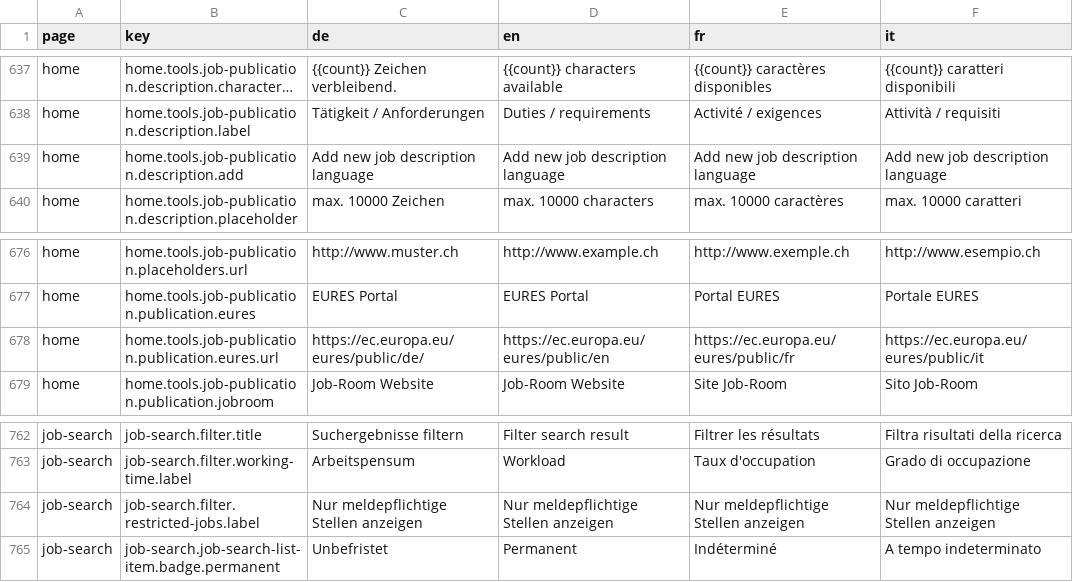
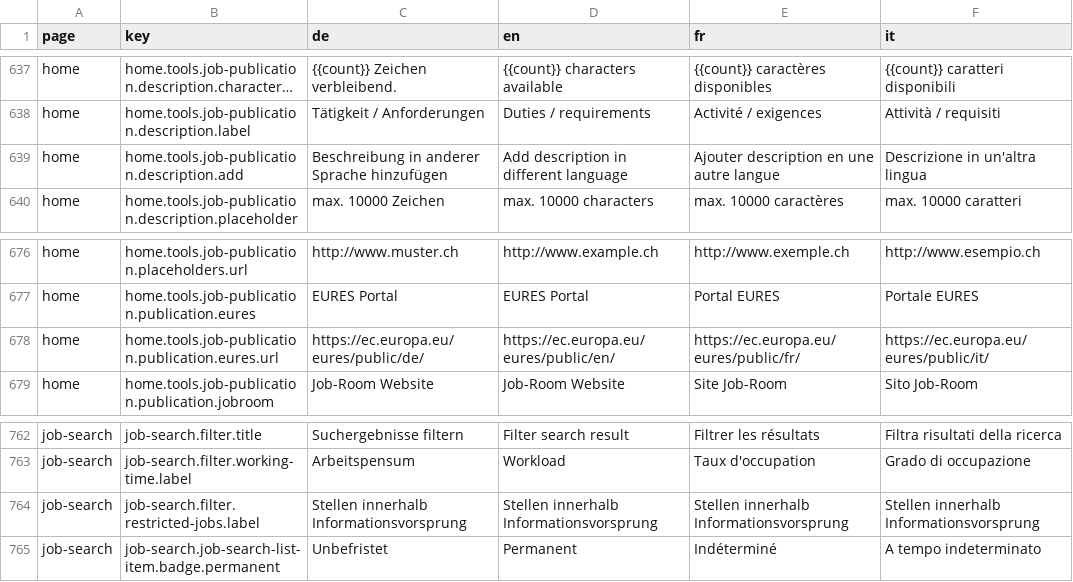
Before and after one commit to Eisfresser/jobroom2, a CSV file: src/main/webapp/i18n/translations.csv, drawn as a sheet; only a part is shown, gaps mark what is left out; long unchanged cells end in …; the diff names each change by its address in the sheet, - before the commit and + after, or states it on an @@ line.

Commit message:
JR2-916 A few more translations (#556)
* JR2-916 A few more translations

```diff
--- a/src/main/webapp/i18n/translations.csv
+++ b/src/main/webapp/i18n/translations.csv
-C639 (de): Add new job description language
+C639 (de): Beschreibung in anderer Sprache hinzufügen
-D639 (en): Add new job description language
+D639 (en): Add description in different language
-E639 (fr): Add new job description language
+E639 (fr): Ajouter description en une autre langue
-F639 (it): Add new job description language
+F639 (it): Descrizione in un'altra lingua
-D678 (en): https://ec.europa.eu/eures/public/en
+D678 (en): https://ec.europa.eu/eures/public/en/
-E678 (fr): https://ec.europa.eu/eures/public/fr
+E678 (fr): https://ec.europa.eu/eures/public/fr/
-F678 (it): https://ec.europa.eu/eures/public/it
+F678 (it): https://ec.europa.eu/eures/public/it/
-C764 (de): Nur meldepflichtige Stellen anzeigen
+C764 (de): Stellen innerhalb Informationsvorsprung
-D764 (en): Nur meldepflichtige Stellen anzeigen
+D764 (en): Stellen innerhalb Informationsvorsprung
-E764 (fr): Nur meldepflichtige Stellen anzeigen
+E764 (fr): Stellen innerhalb Informationsvorsprung
-F764 (it): Nur meldepflichtige Stellen anzeigen
+F764 (it): Stellen innerhalb Informationsvorsprung
```
Also changed, not shown: 8 other files.
